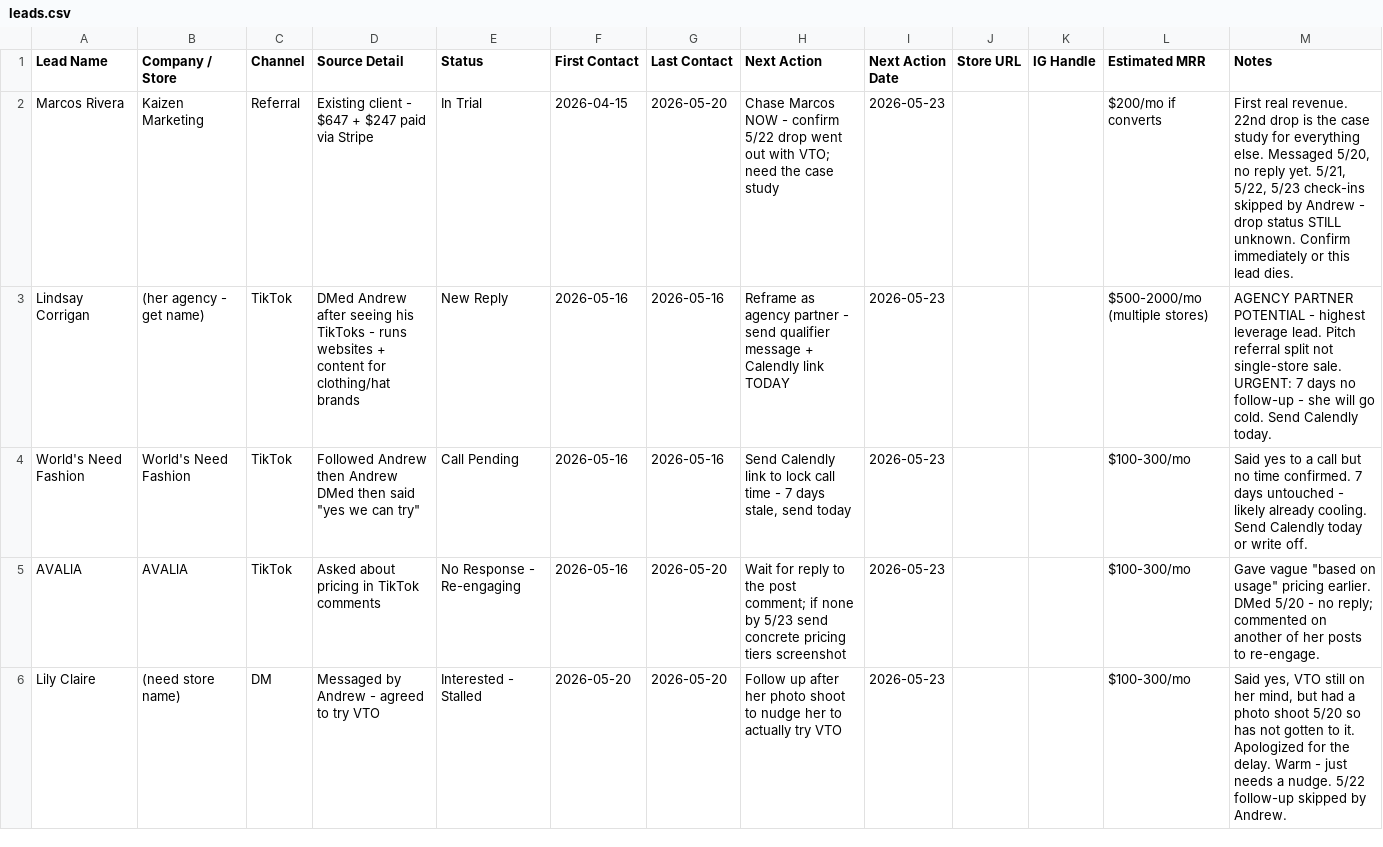
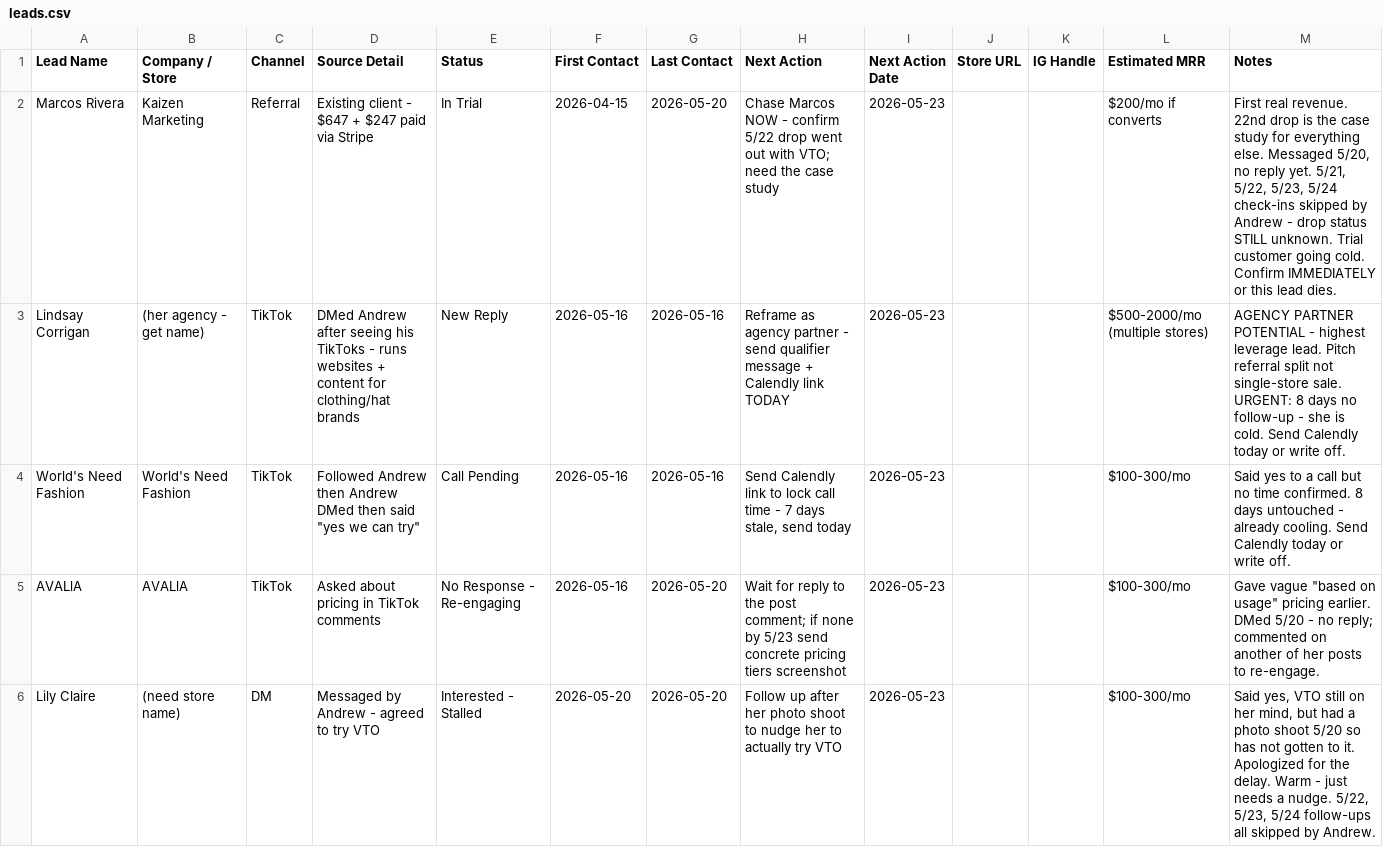
Before and after one commit to Nollerx/saleschecktele, a CSV file: leads.csv, drawn as a sheet; only a part is shown; the diff covers the shown part only.

```diff
--- a/leads.csv
+++ b/leads.csv
@@ -1,6 +1,6 @@
 "Lead Name","Company / Store","Channel","Source Detail","Status","First Contact","Last Contact","Next Action","Next Action Date","Store URL","IG Handle","Estimated MRR","Notes"
-"Marcos Rivera","Kaizen Marketing","Referral","Existing client - $647 + $247 paid via Stripe","In Trial","2026-04-15","2026-05-20","Chase Marcos NOW - confirm 5/22 drop went out with VTO; need the case study","2026-05-23","","","$200/mo if converts","First real revenue. 22nd drop is the case study for everything else. Messaged 5/20, no reply yet. 5/21, 5/22, 5/23 check-ins skipped by Andrew - drop status STILL unknown. Confirm immediately or this lead dies."
-"Lindsay Corrigan","(her agency - get name)","TikTok","DMed Andrew after seeing his TikToks - runs websites + content for clothing/hat brands","New Reply","2026-05-16","2026-05-16","Reframe as agency partner - send qualifier message + Calendly link TODAY","2026-05-23","","","$500-2000/mo (multiple stores)","AGENCY PARTNER POTENTIAL - highest leverage lead. Pitch referral split not single-store sale. URGENT: 7 days no follow-up - she will go cold. Send Calendly today."
-"World's Need Fashion","World's Need Fashion","TikTok","Followed Andrew then Andrew DMed then said ""yes we can try""","Call Pending","2026-05-16","2026-05-16","Send Calendly link to lock call time - 7 days stale, send today","2026-05-23","","","$100-300/mo","Said yes to a call but no time confirmed. 7 days untouched - likely already cooling. Send Calendly today or write off."
+"Marcos Rivera","Kaizen Marketing","Referral","Existing client - $647 + $247 paid via Stripe","In Trial","2026-04-15","2026-05-20","Chase Marcos NOW - confirm 5/22 drop went out with VTO; need the case study","2026-05-23","","","$200/mo if converts","First real revenue. 22nd drop is the case study for everything else. Messaged 5/20, no reply yet. 5/21, 5/22, 5/23, 5/24 check-ins skipped by Andrew - drop status STILL unknown. Trial customer going cold. Confirm IMMEDIATELY or this lead dies."
+"Lindsay Corrigan","(her agency - get name)","TikTok","DMed Andrew after seeing his TikToks - runs websites + content for clothing/hat brands","New Reply","2026-05-16","2026-05-16","Reframe as agency partner - send qualifier message + Calendly link TODAY","2026-05-23","","","$500-2000/mo (multiple stores)","AGENCY PARTNER POTENTIAL - highest leverage lead. Pitch referral split not single-store sale. URGENT: 8 days no follow-up - she is cold. Send Calendly today or write off."
+"World's Need Fashion","World's Need Fashion","TikTok","Followed Andrew then Andrew DMed then said ""yes we can try""","Call Pending","2026-05-16","2026-05-16","Send Calendly link to lock call time - 7 days stale, send today","2026-05-23","","","$100-300/mo","Said yes to a call but no time confirmed. 8 days untouched - already cooling. Send Calendly today or write off."
 "AVALlA","AVALlA","TikTok","Asked about pricing in TikTok comments","No Response - Re-engaging","2026-05-16","2026-05-20","Wait for reply to the post comment; if none by 5/23 send concrete pricing tiers screenshot","2026-05-23","","","$100-300/mo","Gave vague ""based on usage"" pricing earlier. DMed 5/20 - no reply; commented on another of her posts to re-engage."
-"Lily Claire","(need store name)","DM","Messaged by Andrew - agreed to try VTO","Interested - Stalled","2026-05-20","2026-05-20","Follow up after her photo shoot to nudge her to actually try VTO","2026-05-23","","","$100-300/mo","Said yes, VTO still on her mind, but had a photo shoot 5/20 so has not gotten to it. Apologized for the delay. Warm - just needs a nudge. 5/22 follow-up skipped by Andrew."
+"Lily Claire","(need store name)","DM","Messaged by Andrew - agreed to try VTO","Interested - Stalled","2026-05-20","2026-05-20","Follow up after her photo shoot to nudge her to actually try VTO","2026-05-23","","","$100-300/mo","Said yes, VTO still on her mind, but had a photo shoot 5/20 so has not gotten to it. Apologized for the delay. Warm - just needs a nudge. 5/22, 5/23, 5/24 follow-ups all skipped by Andrew."
```
Also changed, not shown: 7 edited cells elsewhere in this file.
